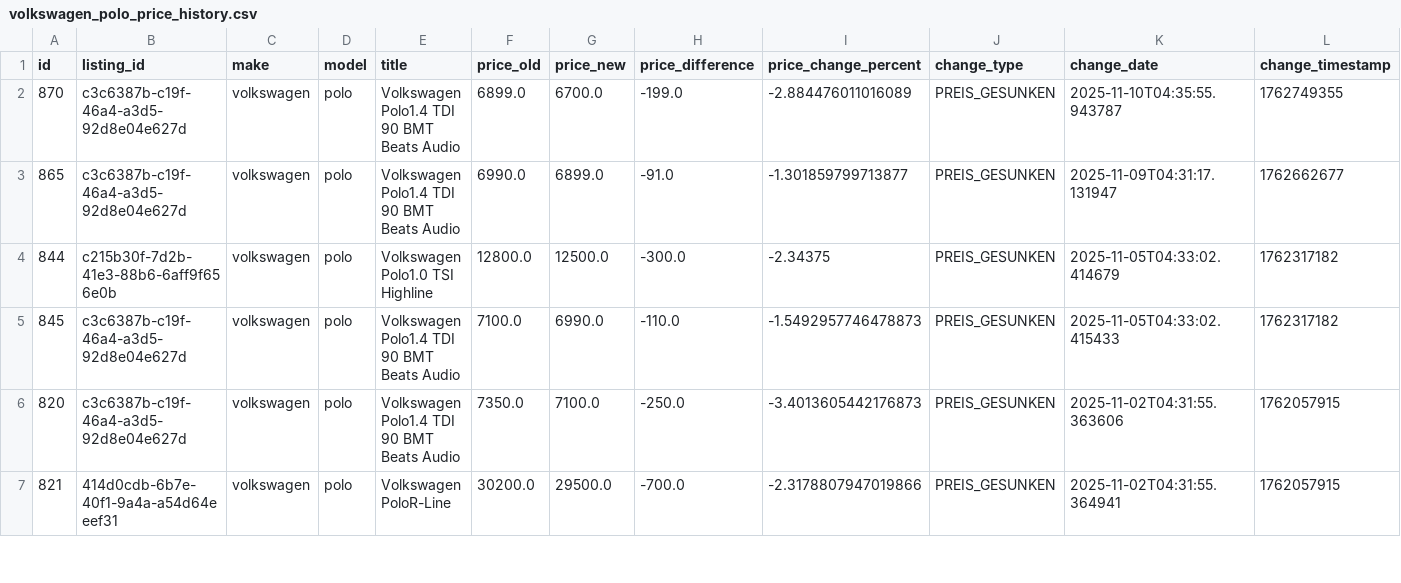
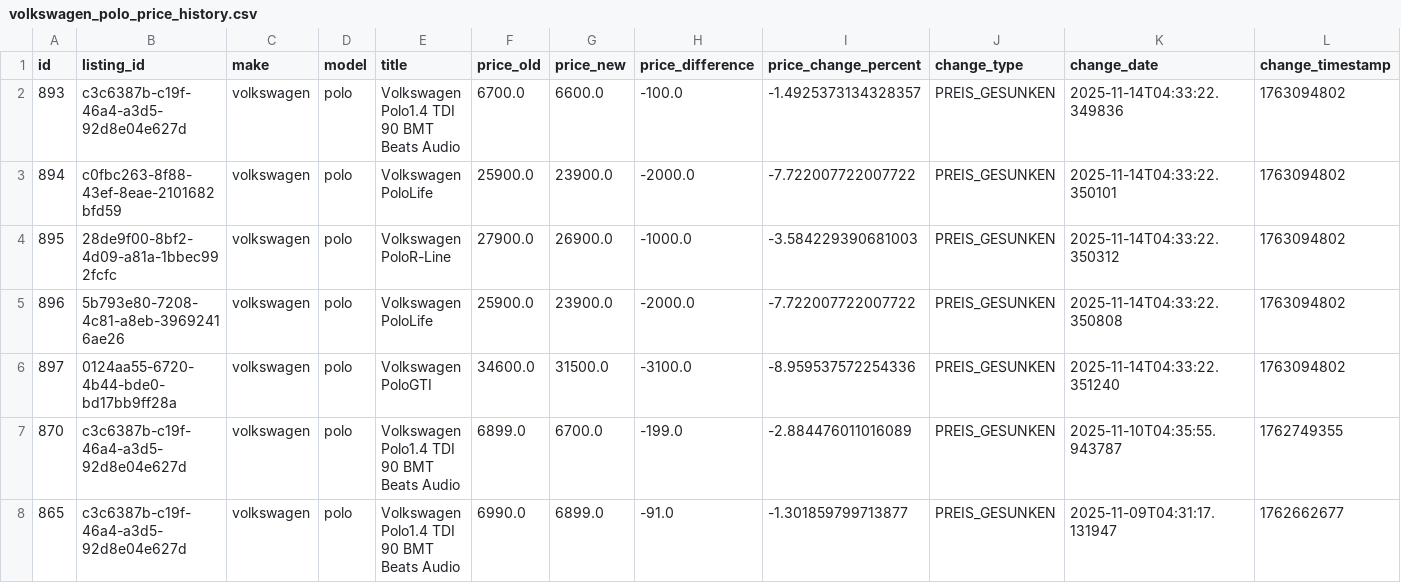
Before and after one commit to masterries/AutoAnalyse, a CSV file: scrapper/data/volkswagen_polo_price_history.csv, drawn as a sheet; only a part is shown; the shorter side is filled out with more unchanged rows; rows hold the shown columns only; the diff names each change by its address in the sheet, - before the commit and + after, or states it on an @@ line.

```diff
--- a/scrapper/data/volkswagen_polo_price_history.csv
+++ b/scrapper/data/volkswagen_polo_price_history.csv
+row 2: 893 | c3c6387b-c19f-46a4-a3d5-92d8e04e627d | volkswagen | polo | Volkswagen Polo1.4 TDI 90 BMT Beats Audio | 6700.0 | 6600.0 | -100.0 | -1.4925373134328357 | PREIS_GESUNKEN | 2025-11-14T04:33:22.349836 | 1763094802
+row 3: 894 | c0fbc263-8f88-43ef-8eae-2101682bfd59 | volkswagen | polo | Volkswagen PoloLife | 25900.0 | 23900.0 | -2000.0 | -7.722007722007722 | PREIS_GESUNKEN | 2025-11-14T04:33:22.350101 | 1763094802
+row 4: 895 | 28de9f00-8bf2-4d09-a81a-1bbec992fcfc | volkswagen | polo | Volkswagen PoloR-Line | 27900.0 | 26900.0 | -1000.0 | -3.584229390681003 | PREIS_GESUNKEN | 2025-11-14T04:33:22.350312 | 1763094802
+row 5: 896 | 5b793e80-7208-4c81-a8eb-39692416ae26 | volkswagen | polo | Volkswagen PoloLife | 25900.0 | 23900.0 | -2000.0 | -7.722007722007722 | PREIS_GESUNKEN | 2025-11-14T04:33:22.350808 | 1763094802
+row 6: 897 | 0124aa55-6720-4b44-bde0-bd17bb9ff28a | volkswagen | polo | Volkswagen PoloGTI | 34600.0 | 31500.0 | -3100.0 | -8.959537572254336 | PREIS_GESUNKEN | 2025-11-14T04:33:22.351240 | 1763094802
```
Also changed, not shown: scrapper/data/audi_a4_listings.csv, scrapper/data/bmw_120_listings.csv, 40 other files.
